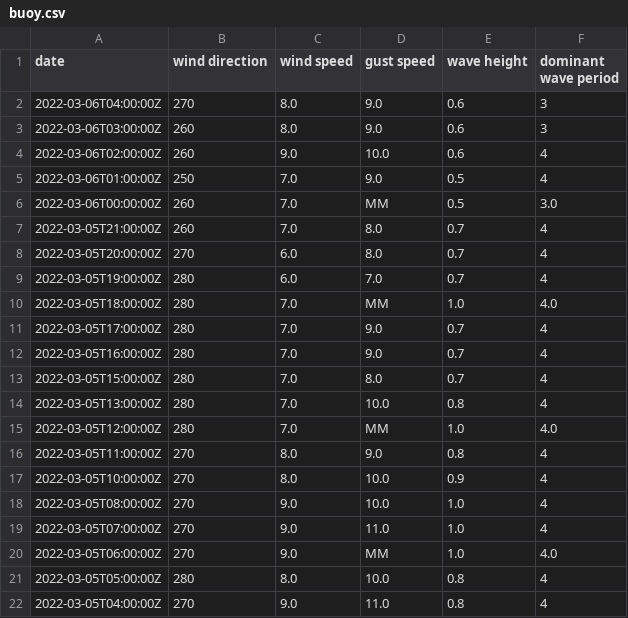
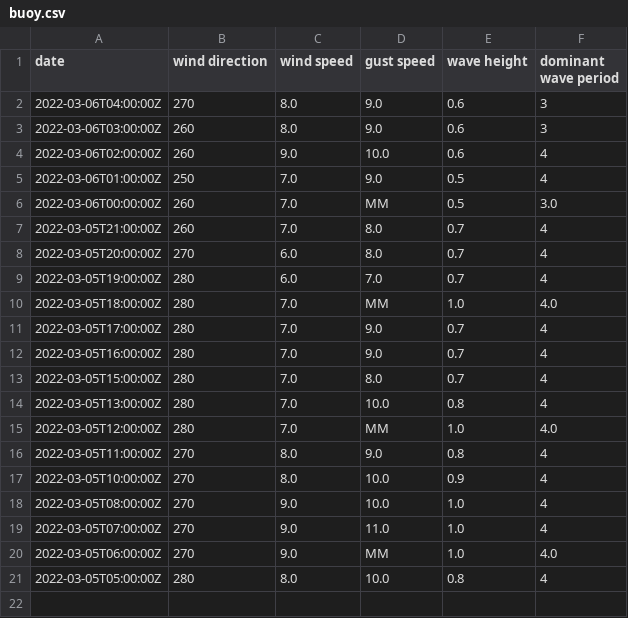
Before and after one commit to cyberdelia/halibut-bank, a CSV file: buoy.csv, drawn as a sheet; the diff names each change by its address in the sheet, - before the commit and + after, or states it on an @@ line.

Commit message:
Flat: latest data (2022-03-06T05:42:57.678Z) {   "date": "2022-03-06T05:42:57.678Z",   "files": [     {       "name": "buoy.csv",       "deltaBytes": -41,       "source": "https://www.ndbc.noaa.gov/data/realtime2/46146.txt"     },     {       "name": "buoy.tsv",       "deltaBytes": 0,       "source": "https://www.ndbc.noaa.gov/data/realtime2/46146.txt"     }   ] }

```diff
--- a/buoy.csv
+++ b/buoy.csv
-row 22: 2022-03-05T04:00:00Z | 270 | 9.0 | 11.0 | 0.8 | 4
```
Also changed, not shown: buoy.tsv.
